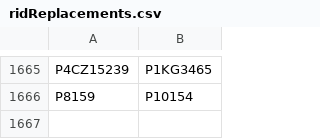
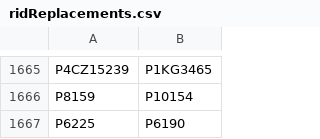
Before and after one commit to buda-base/xmltoldmigration, a CSV file: src/main/resources/ridReplacements.csv, drawn as a sheet; only a part is shown, gaps mark what is left out.

```diff
--- a/src/main/resources/ridReplacements.csv
+++ b/src/main/resources/ridReplacements.csv
@@ -1666 +1666,2 @@ P4CZ15239,P1KG3465
 P8159,P10154
+P6225,P6190
```
Also changed, not shown: 1 other file.
